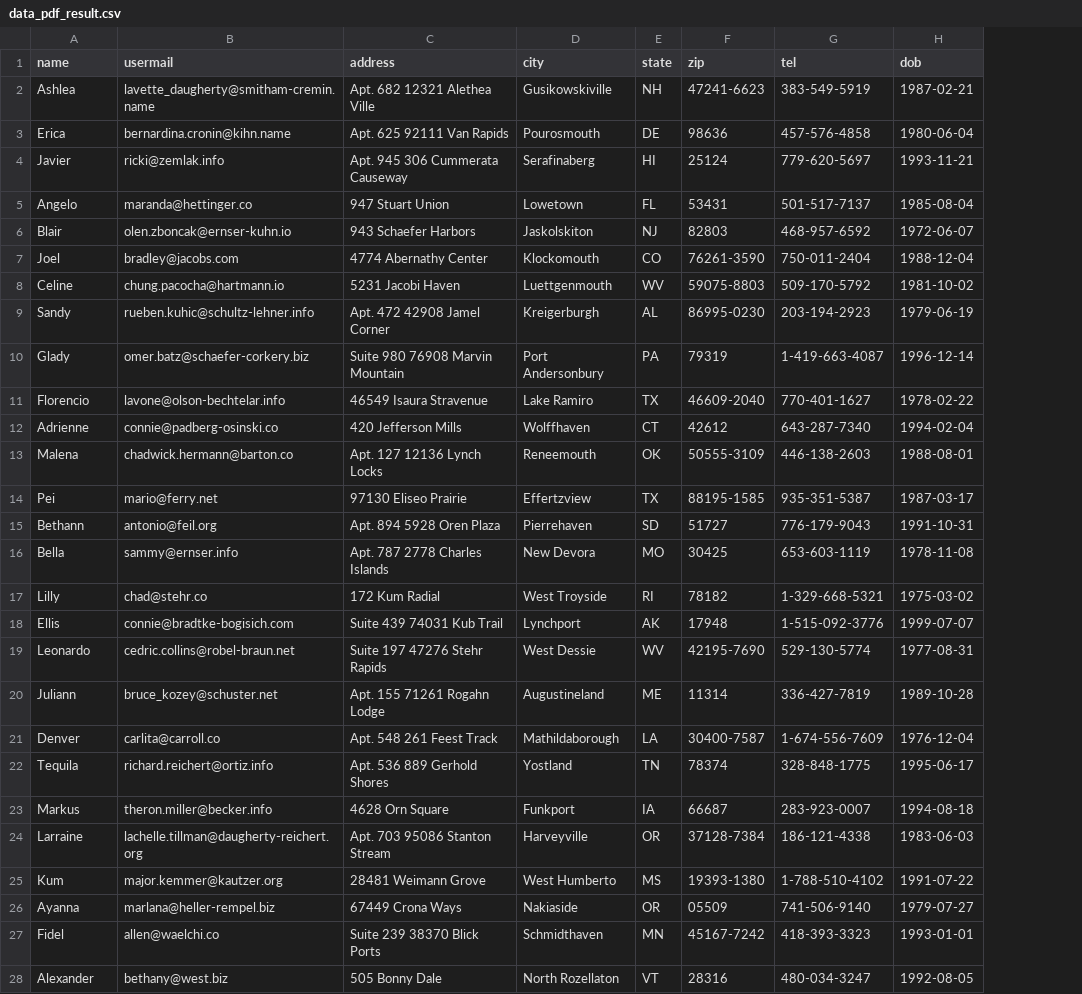
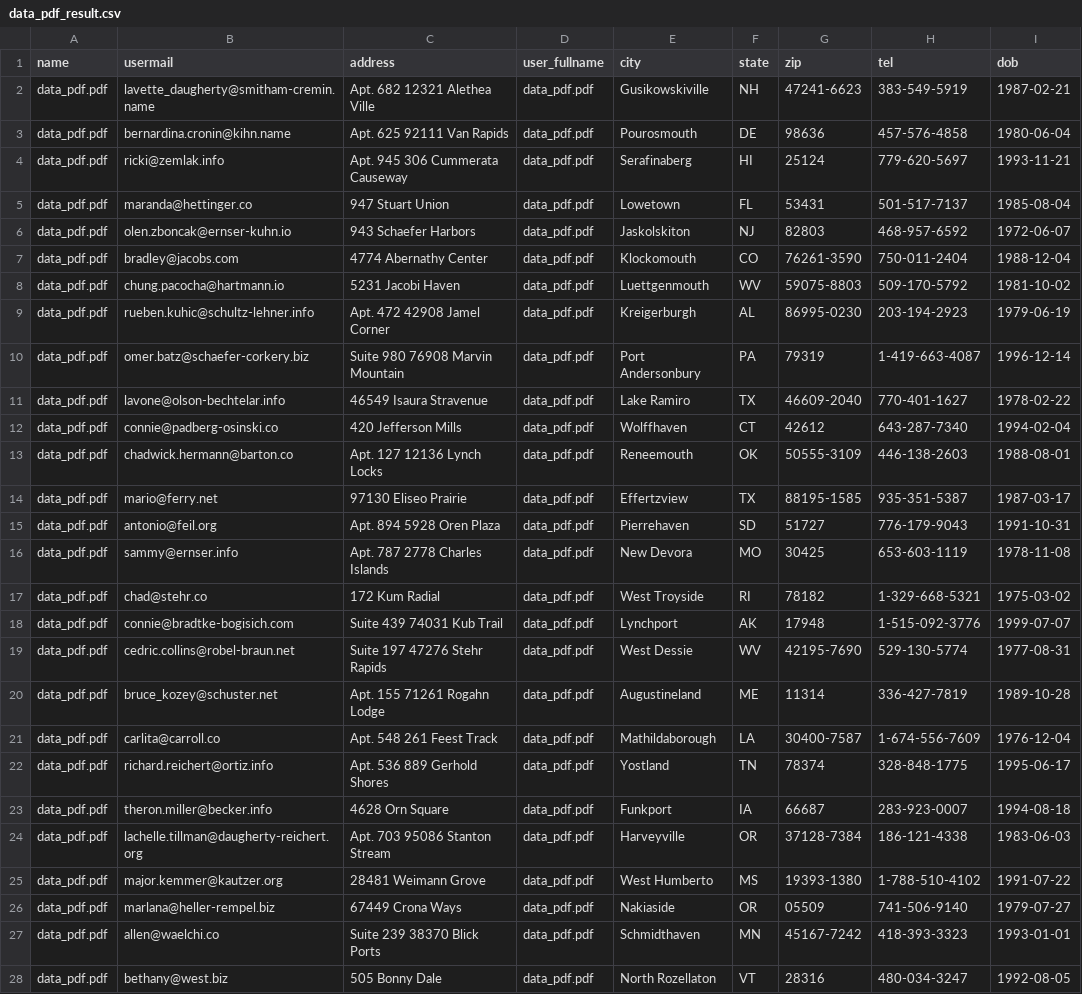
Before and after one commit to Ilyazanuda/task_data, a CSV file: pdf_parser/data_pdf_result.csv, drawn as a sheet; only a part is shown; the diff covers the shown part only; the diff names each change by its address in the sheet, - before the commit and + after, or states it on an @@ line.

```diff
--- a/pdf_parser/data_pdf_result.csv
+++ b/pdf_parser/data_pdf_result.csv
+column D (user_fullname), rows 2-28: all data_pdf.pdf
-A2 (name): Ashlea
+A2 (name): data_pdf.pdf
-A3 (name): Erica
+A3 (name): data_pdf.pdf
-A4 (name): Javier
+A4 (name): data_pdf.pdf
-A5 (name): Angelo
+A5 (name): data_pdf.pdf
-A6 (name): Blair
+A6 (name): data_pdf.pdf
-A7 (name): Joel
+A7 (name): data_pdf.pdf
-A8 (name): Celine
+A8 (name): data_pdf.pdf
-A9 (name): Sandy
+A9 (name): data_pdf.pdf
-A10 (name): Glady
+A10 (name): data_pdf.pdf
-A11 (name): Florencio
+A11 (name): data_pdf.pdf
-A12 (name): Adrienne
+A12 (name): data_pdf.pdf
-A13 (name): Malena
+A13 (name): data_pdf.pdf
-A14 (name): Pei
+A14 (name): data_pdf.pdf
-A15 (name): Bethann
+A15 (name): data_pdf.pdf
-A16 (name): Bella
+A16 (name): data_pdf.pdf
-A17 (name): Lilly
+A17 (name): data_pdf.pdf
-A18 (name): Ellis
+A18 (name): data_pdf.pdf
-A19 (name): Leonardo
+A19 (name): data_pdf.pdf
-A20 (name): Juliann
+A20 (name): data_pdf.pdf
-A21 (name): Denver
+A21 (name): data_pdf.pdf
-A22 (name): Tequila
+A22 (name): data_pdf.pdf
-A23 (name): Markus
+A23 (name): data_pdf.pdf
-A24 (name): Larraine
+A24 (name): data_pdf.pdf
-A25 (name): Kum
+A25 (name): data_pdf.pdf
-A26 (name): Ayanna
+A26 (name): data_pdf.pdf
-A27 (name): Fidel
+A27 (name): data_pdf.pdf
-A28 (name): Alexander
+A28 (name): data_pdf.pdf
```
Also changed, not shown: 73 edited cells elsewhere in this file, 5 other files.
